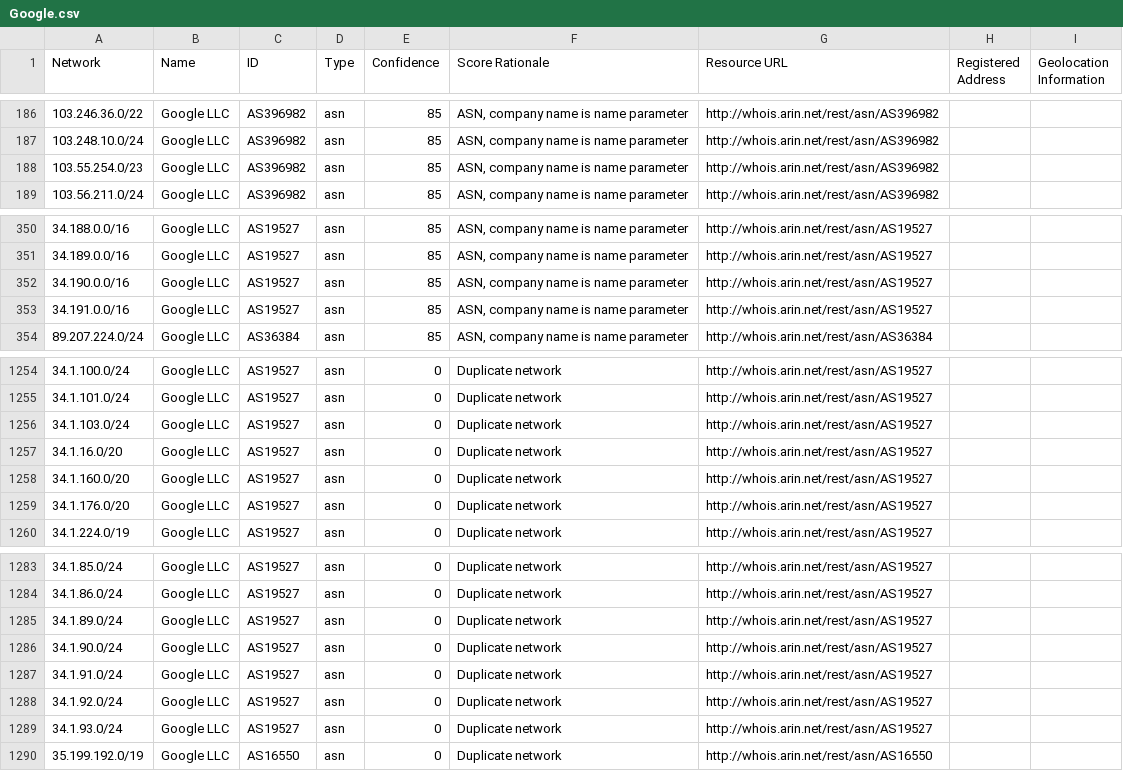
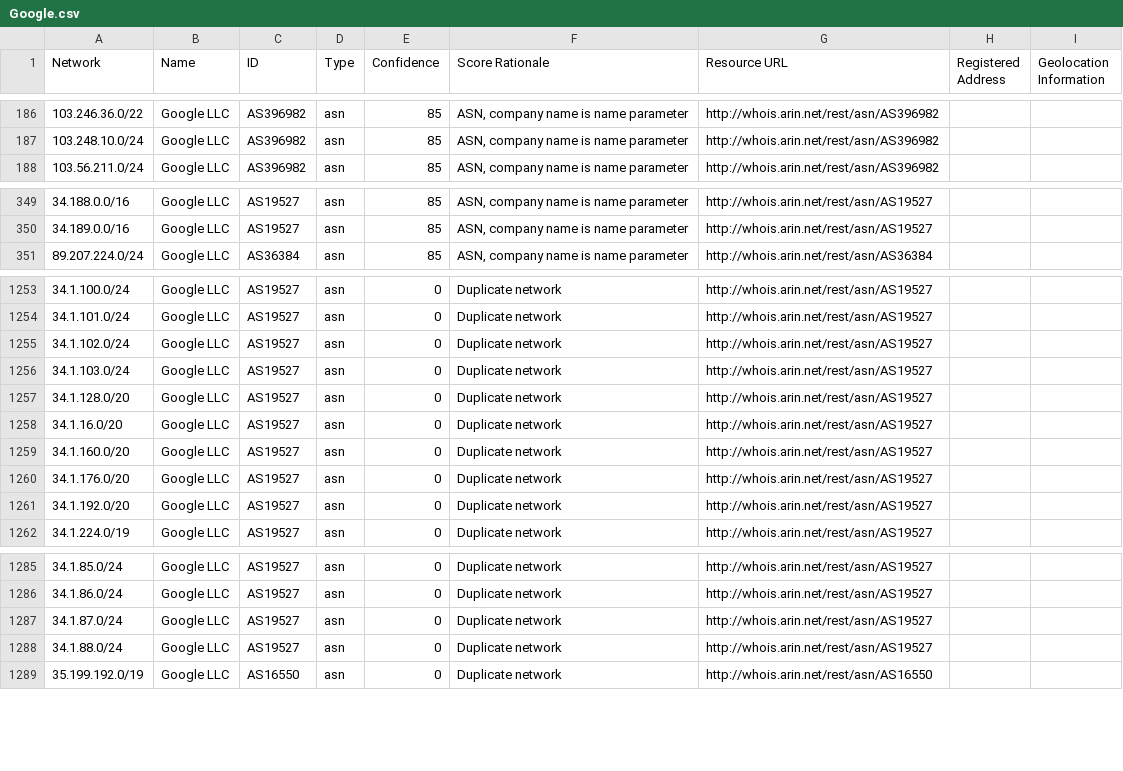
Before and after one commit to venkataramanab/NetblockTool, a CSV file: data/Google.csv, drawn as a sheet; only a part is shown, gaps mark what is left out; the diff covers the shown part only.

```diff
--- a/data/Google.csv
+++ b/data/Google.csv
@@ -187,3 +187,2 @@ Network,Name,ID,Type,Confidence,Score Rationale,Resource URL,Registered Address,
 103.248.10.0/24,Google LLC,AS396982,asn,85,"ASN, company name is name parameter",http://whois.arin.net/rest/asn/AS396982,,
-103.55.254.0/23,Google LLC,AS396982,asn,85,"ASN, company name is name parameter",http://whois.arin.net/rest/asn/AS396982,,
 103.56.211.0/24,Google LLC,AS396982,asn,85,"ASN, company name is name parameter",http://whois.arin.net/rest/asn/AS396982,,
@@ -351,4 +350,2 @@ Network,Name,ID,Type,Confidence,Score Rationale,Resource URL,Registered Address,
 34.189.0.0/16,Google LLC,AS19527,asn,85,"ASN, company name is name parameter",http://whois.arin.net/rest/asn/AS19527,,
-34.190.0.0/16,Google LLC,AS19527,asn,85,"ASN, company name is name parameter",http://whois.arin.net/rest/asn/AS19527,,
-34.191.0.0/16,Google LLC,AS19527,asn,85,"ASN, company name is name parameter",http://whois.arin.net/rest/asn/AS19527,,
 89.207.224.0/24,Google LLC,AS36384,asn,85,"ASN, company name is name parameter",http://whois.arin.net/rest/asn/AS36384,,
@@ -1255,3 +1254,5 @@ Network,Name,ID,Type,Confidence,Score Rationale,Resource URL,Registered Address,
 34.1.101.0/24,Google LLC,AS19527,asn,0,Duplicate network,http://whois.arin.net/rest/asn/AS19527,,
+34.1.102.0/24,Google LLC,AS19527,asn,0,Duplicate network,http://whois.arin.net/rest/asn/AS19527,,
 34.1.103.0/24,Google LLC,AS19527,asn,0,Duplicate network,http://whois.arin.net/rest/asn/AS19527,,
+34.1.128.0/20,Google LLC,AS19527,asn,0,Duplicate network,http://whois.arin.net/rest/asn/AS19527,,
 34.1.16.0/20,Google LLC,AS19527,asn,0,Duplicate network,http://whois.arin.net/rest/asn/AS19527,,
@@ -1259,2 +1260,3 @@ Network,Name,ID,Type,Confidence,Score Rationale,Resource URL,Registered Address,
 34.1.176.0/20,Google LLC,AS19527,asn,0,Duplicate network,http://whois.arin.net/rest/asn/AS19527,,
+34.1.192.0/20,Google LLC,AS19527,asn,0,Duplicate network,http://whois.arin.net/rest/asn/AS19527,,
 34.1.224.0/19,Google LLC,AS19527,asn,0,Duplicate network,http://whois.arin.net/rest/asn/AS19527,,
@@ -1284,7 +1286,4 @@ Network,Name,ID,Type,Confidence,Score Rationale,Resource URL,Registered Address,
 34.1.86.0/24,Google LLC,AS19527,asn,0,Duplicate network,http://whois.arin.net/rest/asn/AS19527,,
-34.1.89.0/24,Google LLC,AS19527,asn,0,Duplicate network,http://whois.arin.net/rest/asn/AS19527,,
-34.1.90.0/24,Google LLC,AS19527,asn,0,Duplicate network,http://whois.arin.net/rest/asn/AS19527,,
-34.1.91.0/24,Google LLC,AS19527,asn,0,Duplicate network,http://whois.arin.net/rest/asn/AS19527,,
-34.1.92.0/24,Google LLC,AS19527,asn,0,Duplicate network,http://whois.arin.net/rest/asn/AS19527,,
-34.1.93.0/24,Google LLC,AS19527,asn,0,Duplicate network,http://whois.arin.net/rest/asn/AS19527,,
+34.1.87.0/24,Google LLC,AS19527,asn,0,Duplicate network,http://whois.arin.net/rest/asn/AS19527,,
+34.1.88.0/24,Google LLC,AS19527,asn,0,Duplicate network,http://whois.arin.net/rest/asn/AS19527,,
 35.199.192.0/19,Google LLC,AS16550,asn,0,Duplicate network,http://whois.arin.net/rest/asn/AS16550,,
```
Also changed, not shown: 3 added rows and 1 removed row elsewhere in this file, data/Facebook.csv, data/Microsoft.csv.
